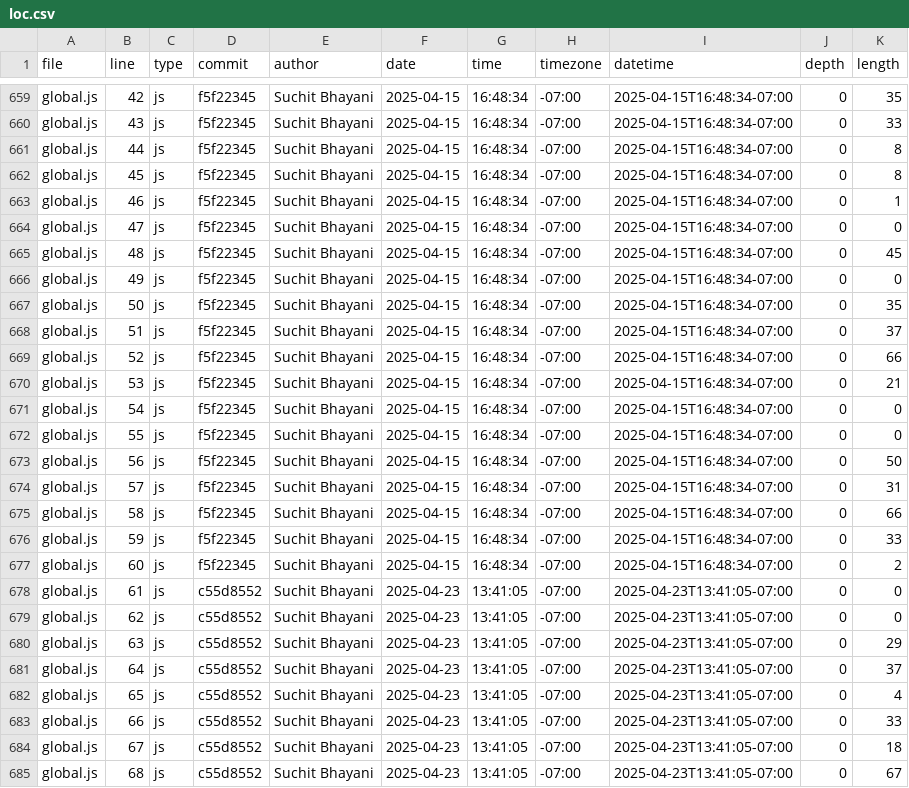
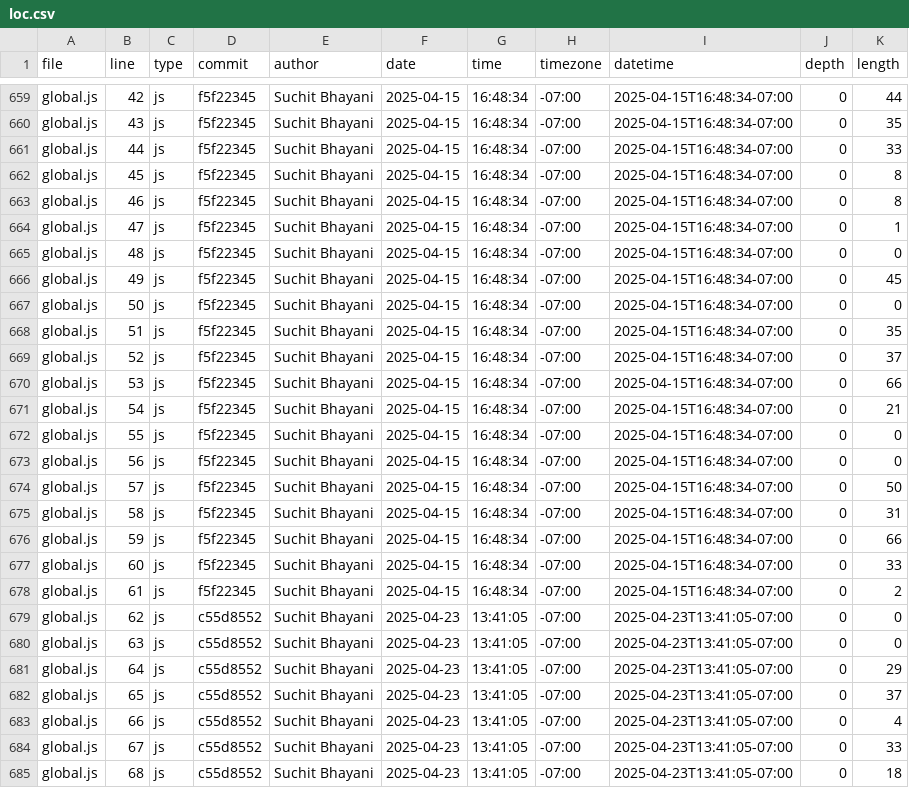
Before and after one commit to suchitbhayani/suchitbhayani.github.io, a CSV file: meta/loc.csv, drawn as a sheet; only a part is shown, gaps mark what is left out; the diff covers the shown part only; the diff names each change by its address in the sheet, - before the commit and + after, or states it on an @@ line.

```diff
--- a/meta/loc.csv
+++ b/meta/loc.csv
-K659 (length): 35
+K659 (length): 44
-K660 (length): 33
+K660 (length): 35
-K661 (length): 8
+K661 (length): 33
-K663 (length): 1
+K663 (length): 8
-K664 (length): 0
+K664 (length): 1
-K665 (length): 45
+K665 (length): 0
-K666 (length): 0
+K666 (length): 45
-K667 (length): 35
+K667 (length): 0
-K668 (length): 37
+K668 (length): 35
-K669 (length): 66
+K669 (length): 37
-K670 (length): 21
+K670 (length): 66
-K671 (length): 0
+K671 (length): 21
-K673 (length): 50
+K673 (length): 0
-K674 (length): 31
+K674 (length): 50
-K675 (length): 66
+K675 (length): 31
-K676 (length): 33
+K676 (length): 66
-K677 (length): 2
+K677 (length): 33
-D678 (commit): c55d8552
+D678 (commit): f5f22345
-F678 (date): 2025-04-23
+F678 (date): 2025-04-15
-G678 (time): 13:41:05
+G678 (time): 16:48:34
-I678 (datetime): 2025-04-23T13:41:05-07:00
+I678 (datetime): 2025-04-15T16:48:34-07:00
-K678 (length): 0
+K678 (length): 2
-K680 (length): 29
+K680 (length): 0
-K681 (length): 37
+K681 (length): 29
-K682 (length): 4
+K682 (length): 37
-K683 (length): 33
+K683 (length): 4
-K684 (length): 18
+K684 (length): 33
-K685 (length): 67
+K685 (length): 18
```
Also changed, not shown: 1 added row and 112 edited cells elsewhere in this file.
